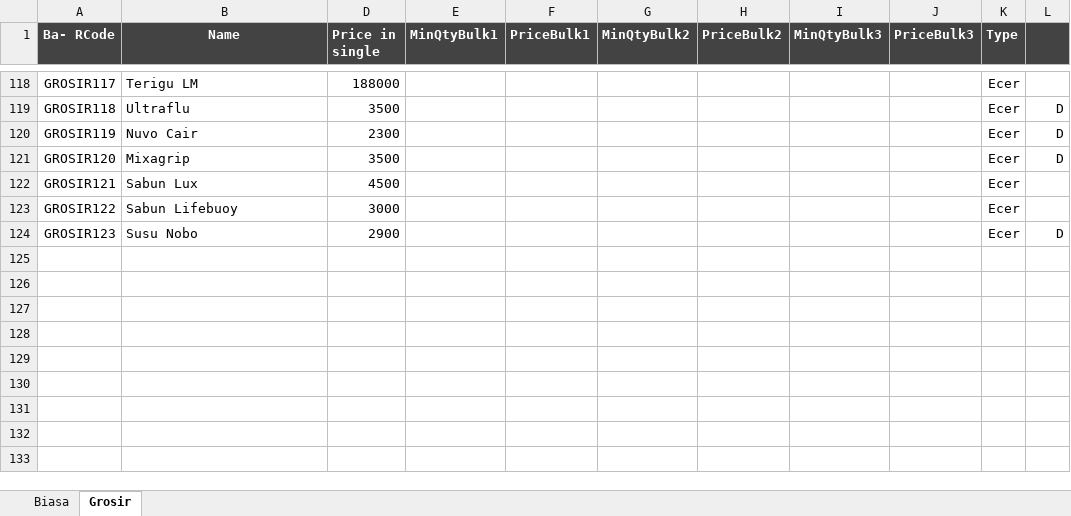
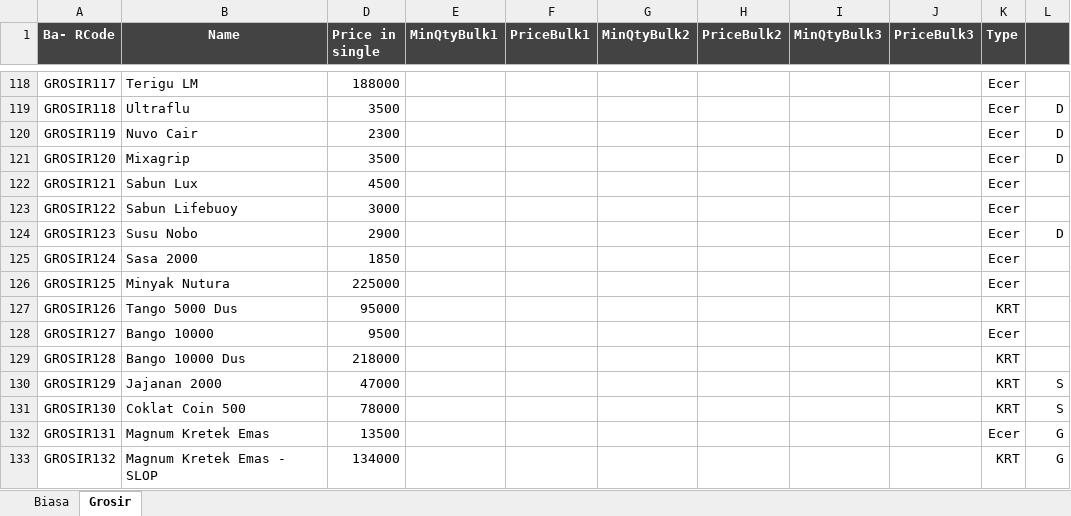
Before and after one commit to rudiath95/toko-yakin, an Excel workbook: TokoYakin.xlsx, sheet Grosir, drawn as a sheet; only a part is shown, gaps mark what is left out; values as stored, in another font and other column widths than the file's, no borders; charts and pictures and conditional formats not drawn; the diff names each change by its address in the sheet, - before the commit and + after, or states it on an @@ line.

Commit message:
update spreadsheet data

```diff
--- a/TokoYakin.xlsx (sheet Grosir)
+++ b/TokoYakin.xlsx (sheet Grosir)
+row 125: GROSIR124 | Sasa 2000 | 1850 |  |  |  |  |  |  | Ecer
+row 126: GROSIR125 | Minyak Nutura | 225000 |  |  |  |  |  |  | Ecer
+row 127: GROSIR126 | Tango 5000 Dus | 95000 |  |  |  |  |  |  | KRT
+row 128: GROSIR127 | Bango 10000 | 9500 |  |  |  |  |  |  | Ecer
+row 129: GROSIR128 | Bango 10000 Dus | 218000 |  |  |  |  |  |  | KRT
+row 130: GROSIR129 | Jajanan 2000 | 47000 |  |  |  |  |  |  | KRT | S
+row 131: GROSIR130 | Coklat Coin 500 | 78000 |  |  |  |  |  |  | KRT | S
+row 132: GROSIR131 | Magnum Kretek Emas | 13500 |  |  |  |  |  |  | Ecer | G
+row 133: GROSIR132 | Magnum Kretek Emas - SLOP | 134000 |  |  |  |  |  |  | KRT | G
```
Also changed, not shown: sheet Biasa.
